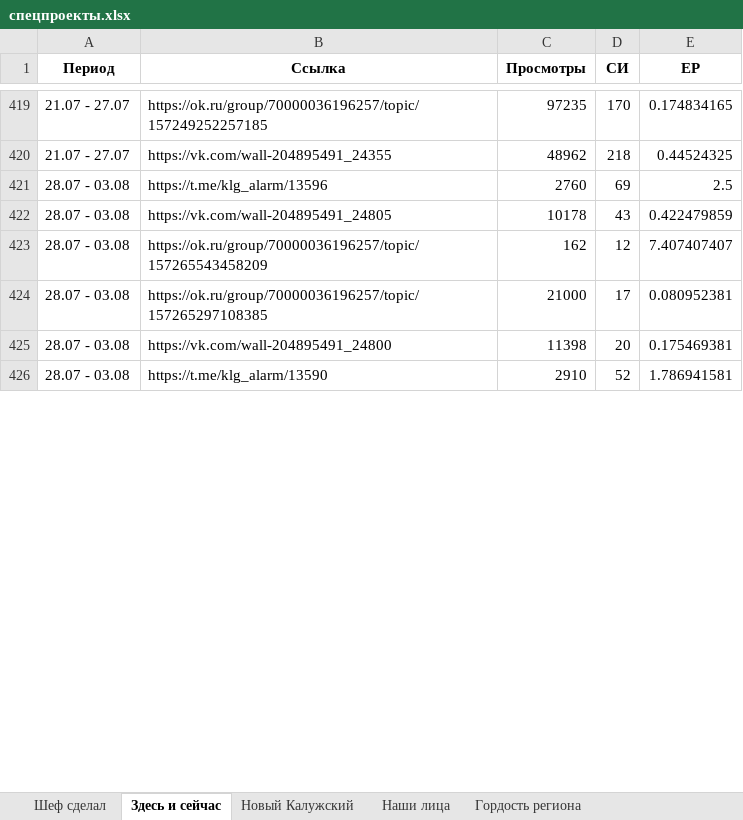
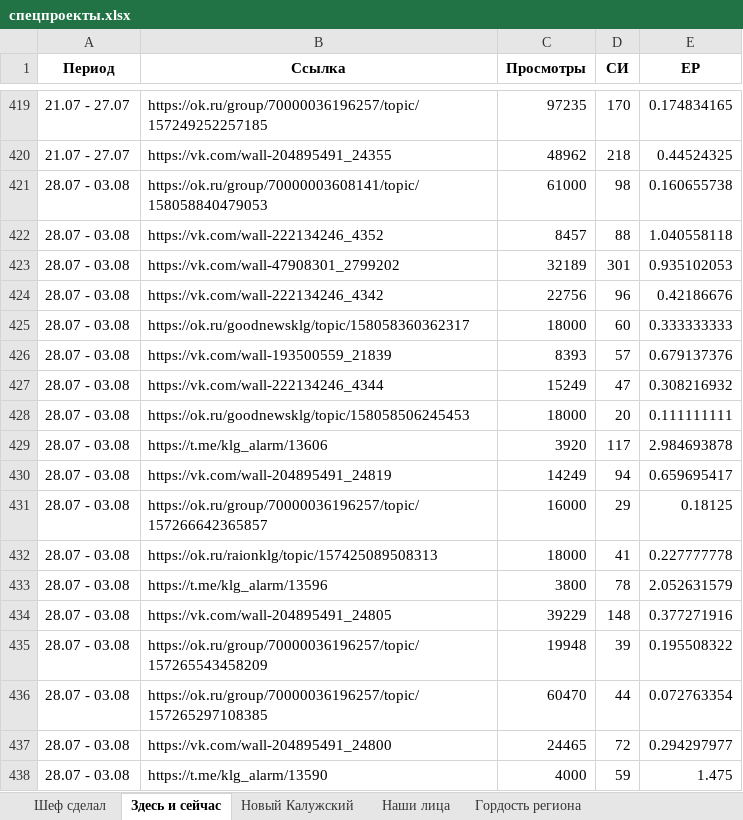
Before and after one commit to bassixs/dash, an Excel workbook: public/спецпроекты.xlsx, sheet Здесь и сейчас, drawn as a sheet; only a part is shown, gaps mark what is left out; values as stored, in another font and other column widths than the file's, no borders; conditional formats not drawn; addresses are those after the commit; the diff covers the shown part only; the diff names each change by its address in the sheet, - before the commit and + after, or states it on an @@ line.

```diff
--- a/public/спецпроекты.xlsx (sheet Здесь и сейчас)
+++ b/public/спецпроекты.xlsx (sheet Здесь и сейчас)
+row 421: 28.07 - 03.08 | https://ok.ru/group/70000003608141/topic/158058840479053 | 61000 | 98 | 0.160655738
+row 422: 28.07 - 03.08 | https://vk.com/wall-222134246_4352 | 8457 | 88 | 1.040558118
+row 423: 28.07 - 03.08 | https://vk.com/wall-47908301_2799202 | 32189 | 301 | 0.935102053
+row 424: 28.07 - 03.08 | https://vk.com/wall-222134246_4342 | 22756 | 96 | 0.42186676
+row 425: 28.07 - 03.08 | https://ok.ru/goodnewsklg/topic/158058360362317 | 18000 | 60 | 0.333333333
+row 426: 28.07 - 03.08 | https://vk.com/wall-193500559_21839 | 8393 | 57 | 0.679137376
+row 427: 28.07 - 03.08 | https://vk.com/wall-222134246_4344 | 15249 | 47 | 0.308216932
+row 428: 28.07 - 03.08 | https://ok.ru/goodnewsklg/topic/158058506245453 | 18000 | 20 | 0.111111111
+row 429: 28.07 - 03.08 | https://t.me/klg_alarm/13606 | 3920 | 117 | 2.984693878
+row 430: 28.07 - 03.08 | https://vk.com/wall-204895491_24819 | 14249 | 94 | 0.659695417
+row 431: 28.07 - 03.08 | https://ok.ru/group/70000036196257/topic/157266642365857 | 16000 | 29 | 0.18125
+row 432: 28.07 - 03.08 | https://ok.ru/raionklg/topic/157425089508313 | 18000 | 41 | 0.227777778
-C433 (Просмотры): 2760
+C433 (Просмотры): 3800
-D433 (СИ): 69
+D433 (СИ): 78
-E433 (ЕР): 2.5
+E433 (ЕР): 2.052631579
-C434 (Просмотры): 10178
+C434 (Просмотры): 39229
-D434 (СИ): 43
+D434 (СИ): 148
-E434 (ЕР): 0.422479859
+E434 (ЕР): 0.377271916
-C435 (Просмотры): 162
+C435 (Просмотры): 19948
-D435 (СИ): 12
+D435 (СИ): 39
-E435 (ЕР): 7.407407407
+E435 (ЕР): 0.195508322
-C436 (Просмотры): 21000
+C436 (Просмотры): 60470
-D436 (СИ): 17
+D436 (СИ): 44
-E436 (ЕР): 0.080952381
+E436 (ЕР): 0.072763354
-C437 (Просмотры): 11398
+C437 (Просмотры): 24465
-D437 (СИ): 20
+D437 (СИ): 72
-E437 (ЕР): 0.175469381
+E437 (ЕР): 0.294297977
-C438 (Просмотры): 2910
+C438 (Просмотры): 4000
-D438 (СИ): 52
+D438 (СИ): 59
-E438 (ЕР): 1.786941581
+E438 (ЕР): 1.475
```
Also changed, not shown: 67 edited cells elsewhere in this sheet, sheet Наши лица, sheet Шеф сделал, sheet #Я_ГОРЖУСЬ, sheet Невозможно без, sheet Гордость региона, formulas that keep their value.
